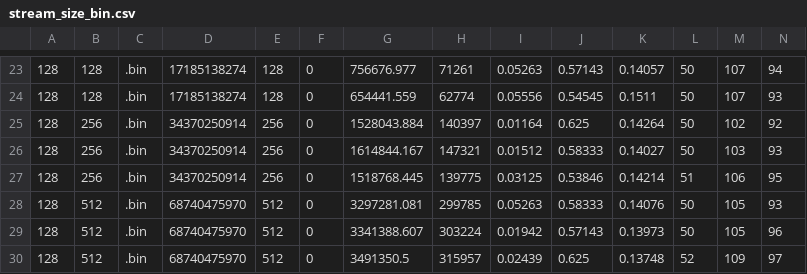
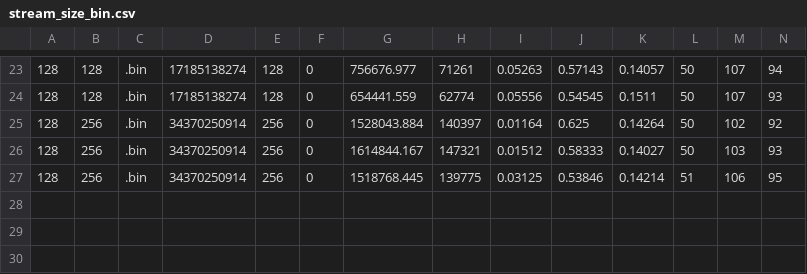
Before and after one commit to minseolee/exp-buffer-stream, a CSV file: exp-results/refine/stream_size_bin.csv, drawn as a sheet; only a part is shown, gaps mark what is left out.

```diff
--- a/exp-results/refine/stream_size_bin.csv
+++ b/exp-results/refine/stream_size_bin.csv
@@ -27,4 +27 @@
 128, 256, .bin, 34370250914, 256, 0, 1518768.445, 139775, 0.03125, 0.53846, 0.14214, 51, 106, 95
-128, 512, .bin, 68740475970, 512, 0, 3297281.081, 299785, 0.05263, 0.58333, 0.14076, 50, 105, 93
-128, 512, .bin, 68740475970, 512, 0, 3341388.607, 303224, 0.01942, 0.57143, 0.13973, 50, 105, 96
-128, 512, .bin, 68740475970, 512, 0, 3491350.5, 315957, 0.02439, 0.625, 0.13748, 52, 109, 97
```
Also changed, not shown: exp-results/refine/copy_qtt_json.csv, exp-results/refine/copy_size_bin.csv, 18 other files.
